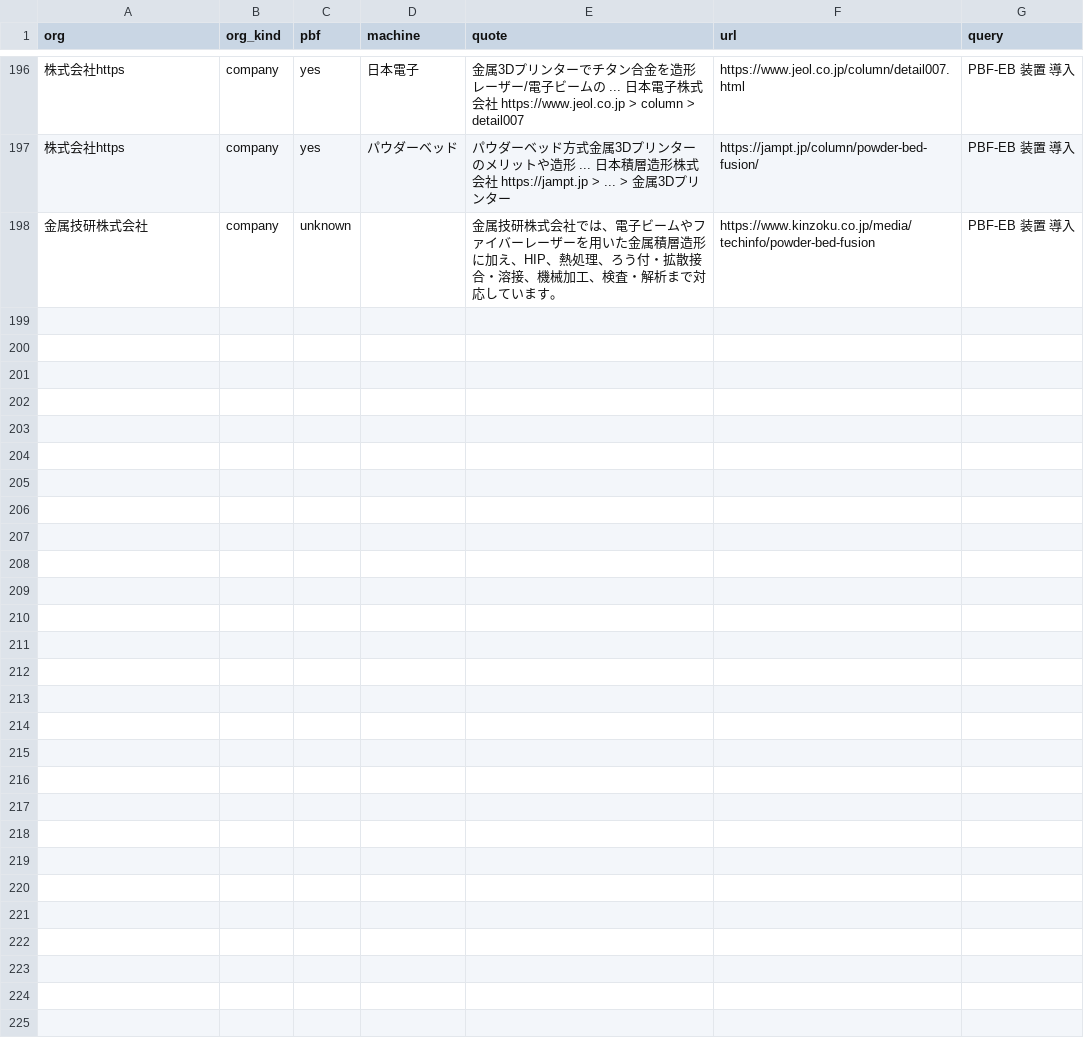
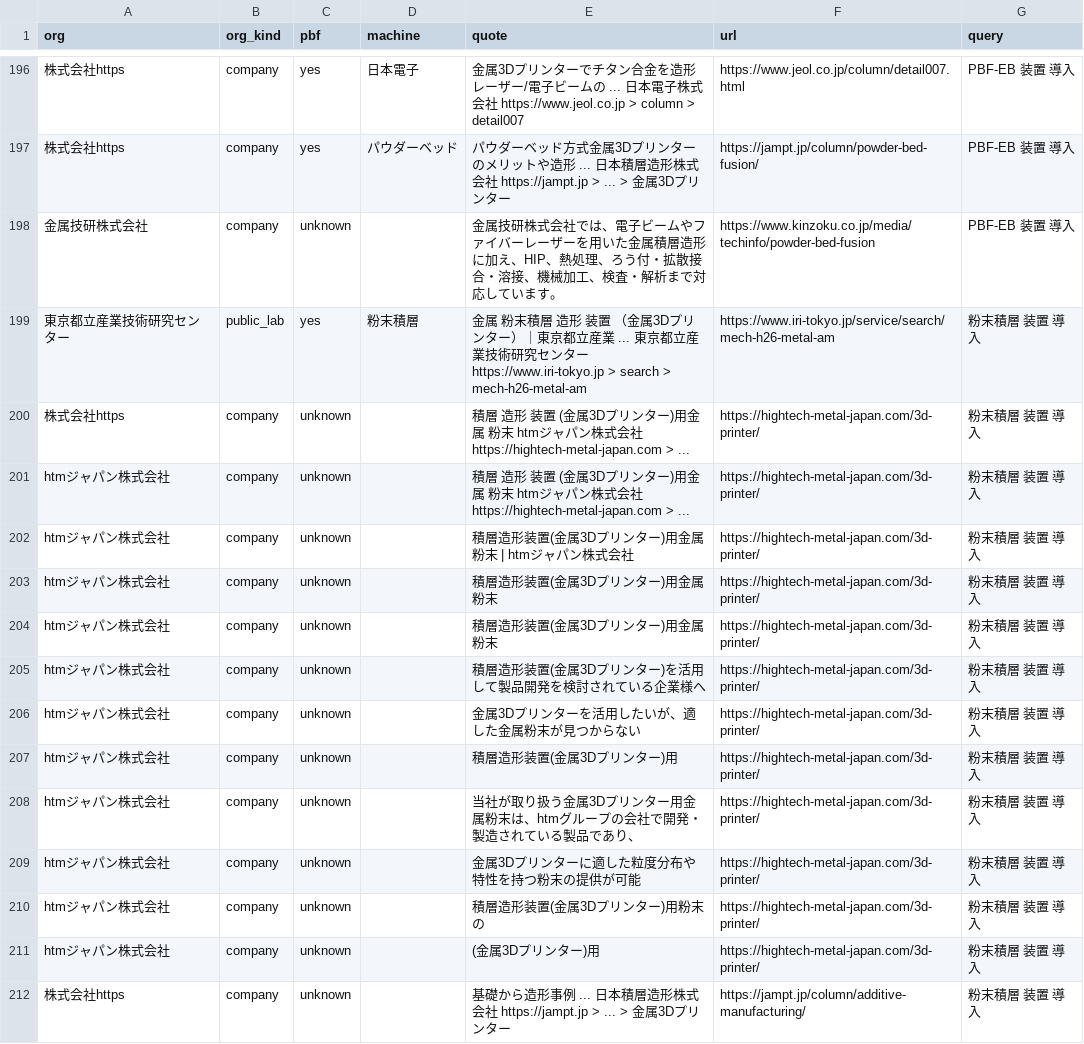
Before and after one commit to a-one-road-official/Researcher, a CSV file: researcher/out/am_owners/evidence/4.csv, drawn as a sheet; only a part is shown, gaps mark what is left out; the diff names each change by its address in the sheet, - before the commit and + after, or states it on an @@ line.

```diff
--- a/researcher/out/am_owners/evidence/4.csv
+++ b/researcher/out/am_owners/evidence/4.csv
+row 199: 東京都立産業技術研究センター | public_lab | yes | 粉末積層 | 金属 粉末積層 造形 装置 （金属3Dプリンター）｜東京都立産業 ... 東京都立産業技術研究センター https://www.iri-tokyo.jp > search > mech-h26-metal-am | https://www.iri-tokyo.jp/service/search/mech-h26-metal-am | 粉末積層 装置 導入
+row 200: 株式会社https | company | unknown |  | 積層 造形 装置 (金属3Dプリンター)用金属 粉末 htmジャパン株式会社 https://hightech-metal-japan.com > ... | https://hightech-metal-japan.com/3d-printer/ | 粉末積層 装置 導入
+row 201: htmジャパン株式会社 | company | unknown |  | 積層 造形 装置 (金属3Dプリンター)用金属 粉末 htmジャパン株式会社 https://hightech-metal-japan.com > ... | https://hightech-metal-japan.com/3d-printer/ | 粉末積層 装置 導入
+row 202: htmジャパン株式会社 | company | unknown |  | 積層造形装置(金属3Dプリンター)用金属粉末 | htmジャパン株式会社 | https://hightech-metal-japan.com/3d-printer/ | 粉末積層 装置 導入
+row 203: htmジャパン株式会社 | company | unknown |  | 積層造形装置(金属3Dプリンター)用金属粉末 | https://hightech-metal-japan.com/3d-printer/ | 粉末積層 装置 導入
+row 204: htmジャパン株式会社 | company | unknown |  | 積層造形装置(金属3Dプリンター)用金属粉末 | https://hightech-metal-japan.com/3d-printer/ | 粉末積層 装置 導入
+row 205: htmジャパン株式会社 | company | unknown |  | 積層造形装置(金属3Dプリンター)を活用して製品開発を検討されている企業様へ | https://hightech-metal-japan.com/3d-printer/ | 粉末積層 装置 導入
+row 206: htmジャパン株式会社 | company | unknown |  | 金属3Dプリンターを活用したいが、適した金属粉末が見つからない | https://hightech-metal-japan.com/3d-printer/ | 粉末積層 装置 導入
+row 207: htmジャパン株式会社 | company | unknown |  | 積層造形装置(金属3Dプリンター)用 | https://hightech-metal-japan.com/3d-printer/ | 粉末積層 装置 導入
+row 208: htmジャパン株式会社 | company | unknown |  | 当社が取り扱う金属3Dプリンター用金属粉末は、htmグループの会社で開発・製造されている製品であり、 | https://hightech-metal-japan.com/3d-printer/ | 粉末積層 装置 導入
+row 209: htmジャパン株式会社 | company | unknown |  | 金属3Dプリンターに適した粒度分布や特性を持つ粉末の提供が可能 | https://hightech-metal-japan.com/3d-printer/ | 粉末積層 装置 導入
+row 210: htmジャパン株式会社 | company | unknown |  | 積層造形装置(金属3Dプリンター)用粉末の | https://hightech-metal-japan.com/3d-printer/ | 粉末積層 装置 導入
+row 211: htmジャパン株式会社 | company | unknown |  | (金属3Dプリンター)用 | https://hightech-metal-japan.com/3d-printer/ | 粉末積層 装置 導入
+row 212: 株式会社https | company | unknown |  | 基礎から造形事例 ... 日本積層造形株式会社 https://jampt.jp > ... > 金属3Dプリンター | https://jampt.jp/column/additive-manufacturing/ | 粉末積層 装置 導入
```
Also changed, not shown: 2 other files.
